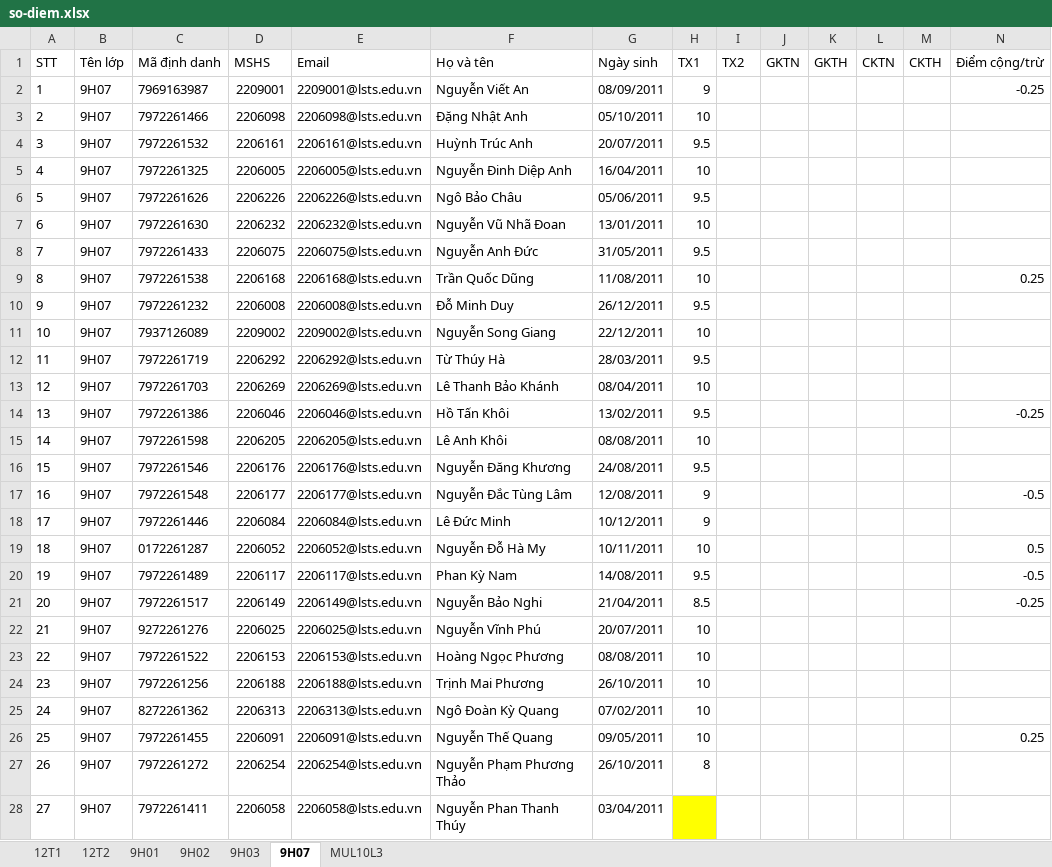
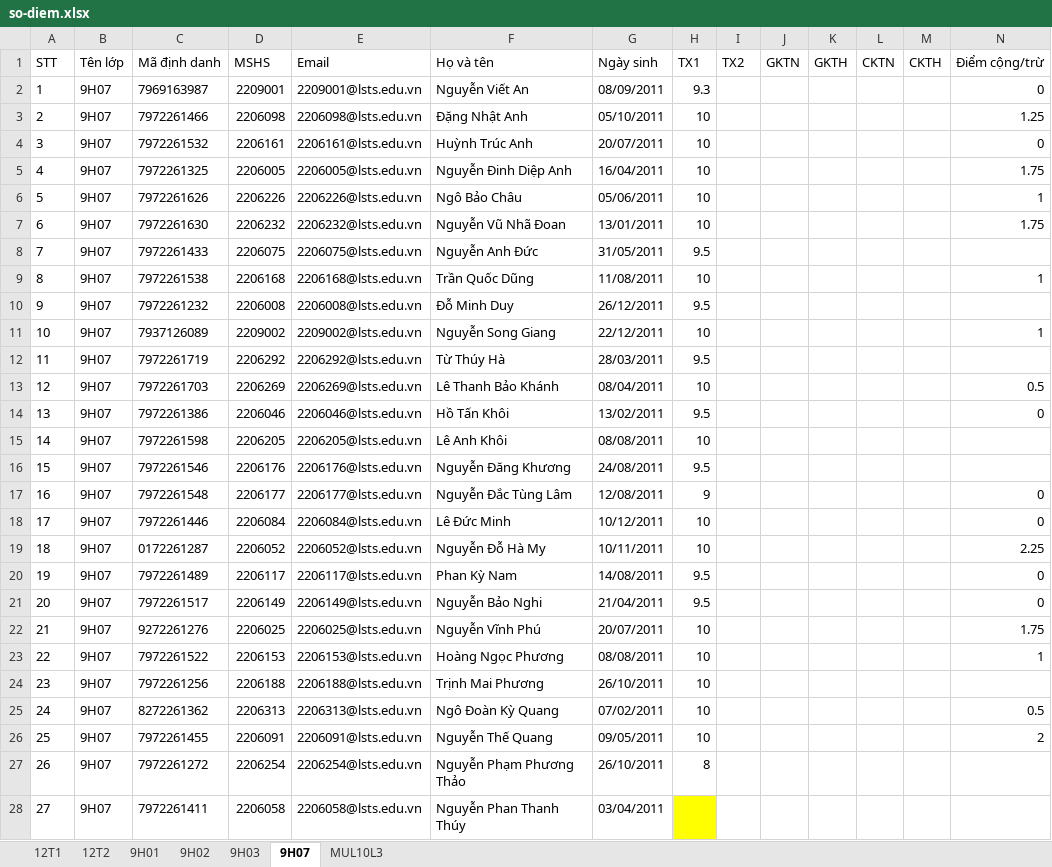
Before and after one commit to VuKhang-lsts/SodiemHK22526, an Excel workbook: data/so-diem.xlsx, sheet 9H07, drawn as a sheet; only a part is shown; values as stored, in another font and other column widths than the file's, no borders; table styles not drawn; the diff covers the shown part only; the diff names each change by its address in the sheet, - before the commit and + after, or states it on an @@ line.

```diff
--- a/data/so-diem.xlsx (sheet 9H07)
+++ b/data/so-diem.xlsx (sheet 9H07)
-H2 (TX1): 9
+H2 (TX1): 9.3
-N2 (Điểm cộng/trừ): -0.25
+N2 (Điểm cộng/trừ): 0
-N3 (Điểm cộng/trừ): (empty)
+N3 (Điểm cộng/trừ): 1.25
-H4 (TX1): 9.5
+H4 (TX1): 10
-N4 (Điểm cộng/trừ): (empty)
+N4 (Điểm cộng/trừ): 0
-N5 (Điểm cộng/trừ): (empty)
+N5 (Điểm cộng/trừ): 1.75
-H6 (TX1): 9.5
+H6 (TX1): 10
-N6 (Điểm cộng/trừ): (empty)
+N6 (Điểm cộng/trừ): 1
-N7 (Điểm cộng/trừ): (empty)
+N7 (Điểm cộng/trừ): 1.75
-N9 (Điểm cộng/trừ): 0.25
+N9 (Điểm cộng/trừ): 1
-N11 (Điểm cộng/trừ): (empty)
+N11 (Điểm cộng/trừ): 1
-N13 (Điểm cộng/trừ): (empty)
+N13 (Điểm cộng/trừ): 0.5
-N14 (Điểm cộng/trừ): -0.25
+N14 (Điểm cộng/trừ): 0
-N17 (Điểm cộng/trừ): -0.5
+N17 (Điểm cộng/trừ): 0
-H18 (TX1): 9
+H18 (TX1): 10
-N18 (Điểm cộng/trừ): (empty)
+N18 (Điểm cộng/trừ): 0
-N19 (Điểm cộng/trừ): 0.5
+N19 (Điểm cộng/trừ): 2.25
-N20 (Điểm cộng/trừ): -0.5
+N20 (Điểm cộng/trừ): 0
-H21 (TX1): 8.5
+H21 (TX1): 9.5
-N21 (Điểm cộng/trừ): -0.25
+N21 (Điểm cộng/trừ): 0
-N22 (Điểm cộng/trừ): (empty)
+N22 (Điểm cộng/trừ): 1.75
-N23 (Điểm cộng/trừ): (empty)
+N23 (Điểm cộng/trừ): 1
-N25 (Điểm cộng/trừ): (empty)
+N25 (Điểm cộng/trừ): 0.5
-N26 (Điểm cộng/trừ): 0.25
+N26 (Điểm cộng/trừ): 2
```
Also changed, not shown: 1 edited cell elsewhere in this sheet, sheet 9H03, sheet 12T1, sheet 12T2.
